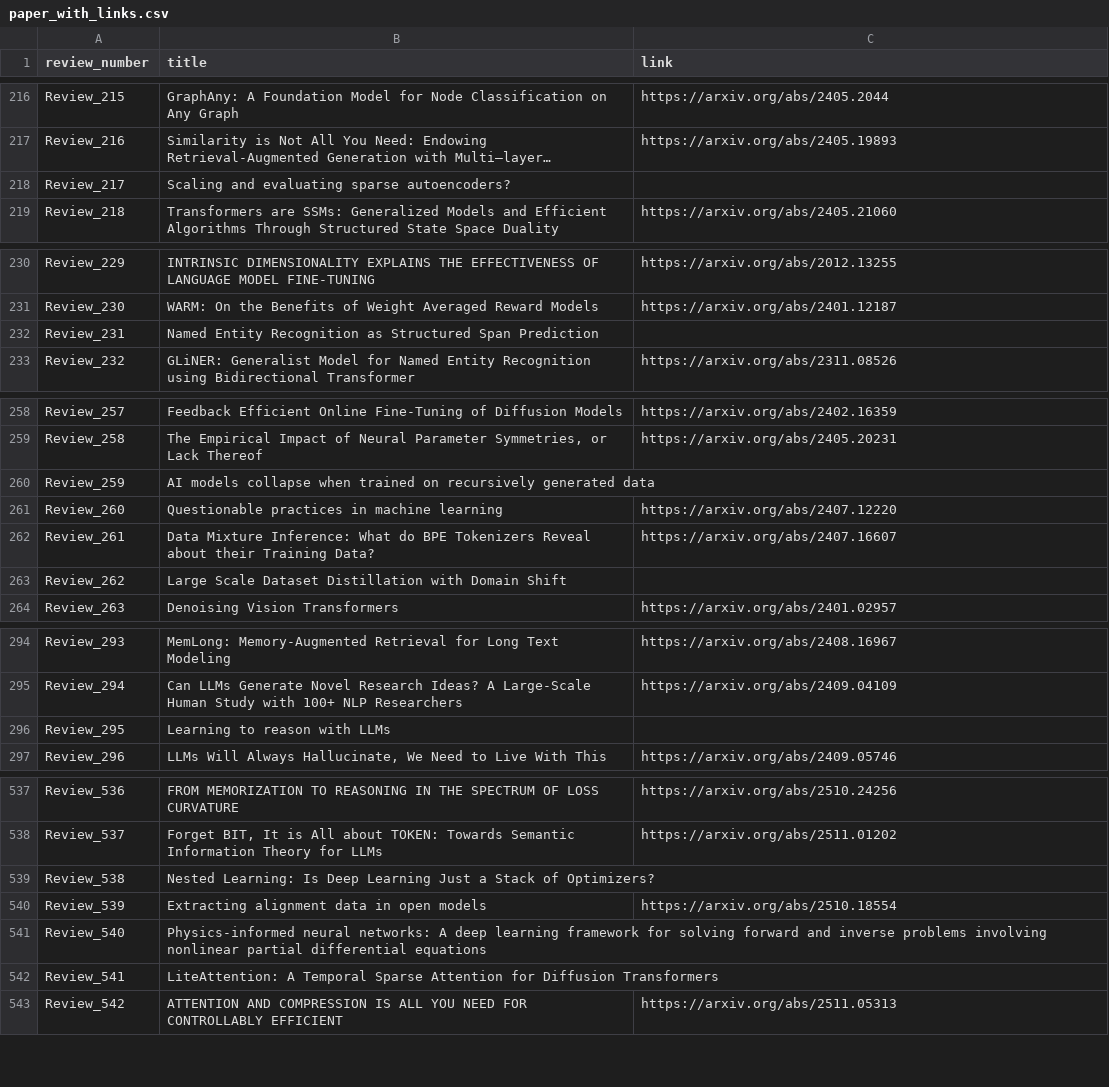
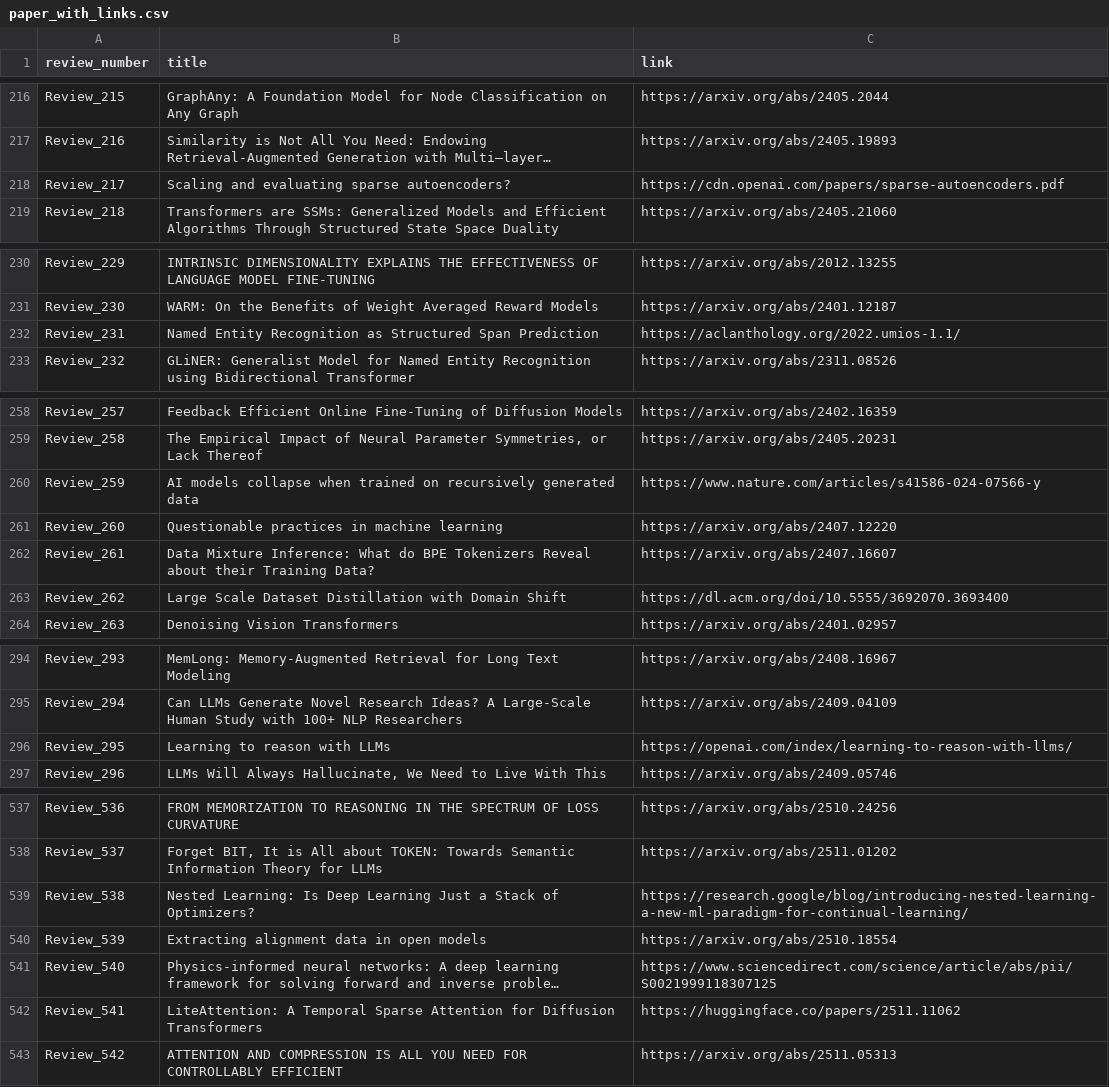
Before and after one commit to disouzam/merlihson-scientific-resources, a CSV file: mike-paper-reviews-all/reviews_metadata/paper_with_links.csv, drawn as a sheet; only a part is shown, gaps mark what is left out; long unchanged cells end in …; the diff covers the shown part only; the diff names each change by its address in the sheet, - before the commit and + after, or states it on an @@ line.

```diff
--- a/mike-paper-reviews-all/reviews_metadata/paper_with_links.csv
+++ b/mike-paper-reviews-all/reviews_metadata/paper_with_links.csv
-C218 (link): (empty)
+C218 (link): https://cdn.openai.com/papers/sparse-autoencoders.pdf
-C232 (link): (empty)
+C232 (link): https://aclanthology.org/2022.umios-1.1/
-C260 (link): (empty)
+C260 (link): https://www.nature.com/articles/s41586-024-07566-y
-C263 (link): (empty)
+C263 (link): https://dl.acm.org/doi/10.5555/3692070.3693400
-C296 (link): (empty)
+C296 (link): https://openai.com/index/learning-to-reason-with-llms/
-C539 (link): (empty)
+C539 (link): https://research.google/blog/introducing-nested-learning-a-new-ml-paradigm-for-continual-learning/
-C541 (link): (empty)
+C541 (link): https://www.sciencedirect.com/science/article/abs/pii/S0021999118307125
-C542 (link): (empty)
+C542 (link): https://huggingface.co/papers/2511.11062
```
Also changed, not shown: 4 edited cells elsewhere in this file, 1 other file.
